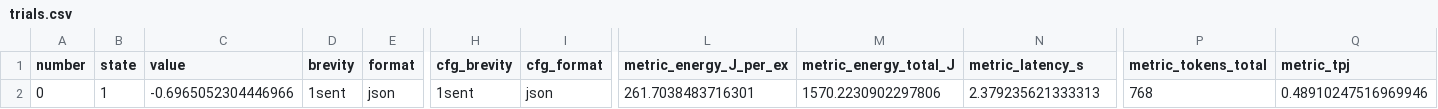
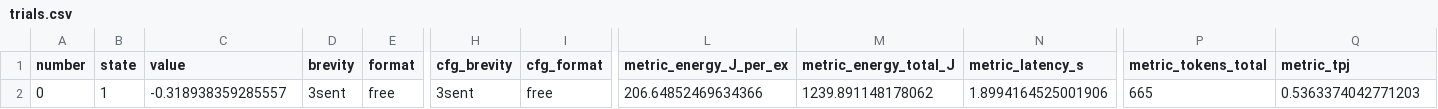
Before and after one commit to ashishodu2023/eapo, a CSV file: results/trials.csv, drawn as a sheet; only a part is shown, gaps mark what is left out; the diff names each change by its address in the sheet, - before the commit and + after, or states it on an @@ line.

```diff
--- a/results/trials.csv
+++ b/results/trials.csv
-C2 (value): -0.6965052304446966
+C2 (value): -0.318938359285557
-D2 (brevity): 1sent
+D2 (brevity): 3sent
-E2 (format): json
+E2 (format): free
-H2 (cfg_brevity): 1sent
+H2 (cfg_brevity): 3sent
-I2 (cfg_format): json
+I2 (cfg_format): free
-L2 (metric_energy_J_per_ex): 261.7038483716301
+L2 (metric_energy_J_per_ex): 206.64852469634366
-M2 (metric_energy_total_J): 1570.2230902297806
+M2 (metric_energy_total_J): 1239.891148178062
-N2 (metric_latency_s): 2.379235621333313
+N2 (metric_latency_s): 1.8994164525001906
-P2 (metric_tokens_total): 768
+P2 (metric_tokens_total): 665
-Q2 (metric_tpj): 0.48910247516969946
+Q2 (metric_tpj): 0.5363374042771203
```
Also changed, not shown: 9 other files.
